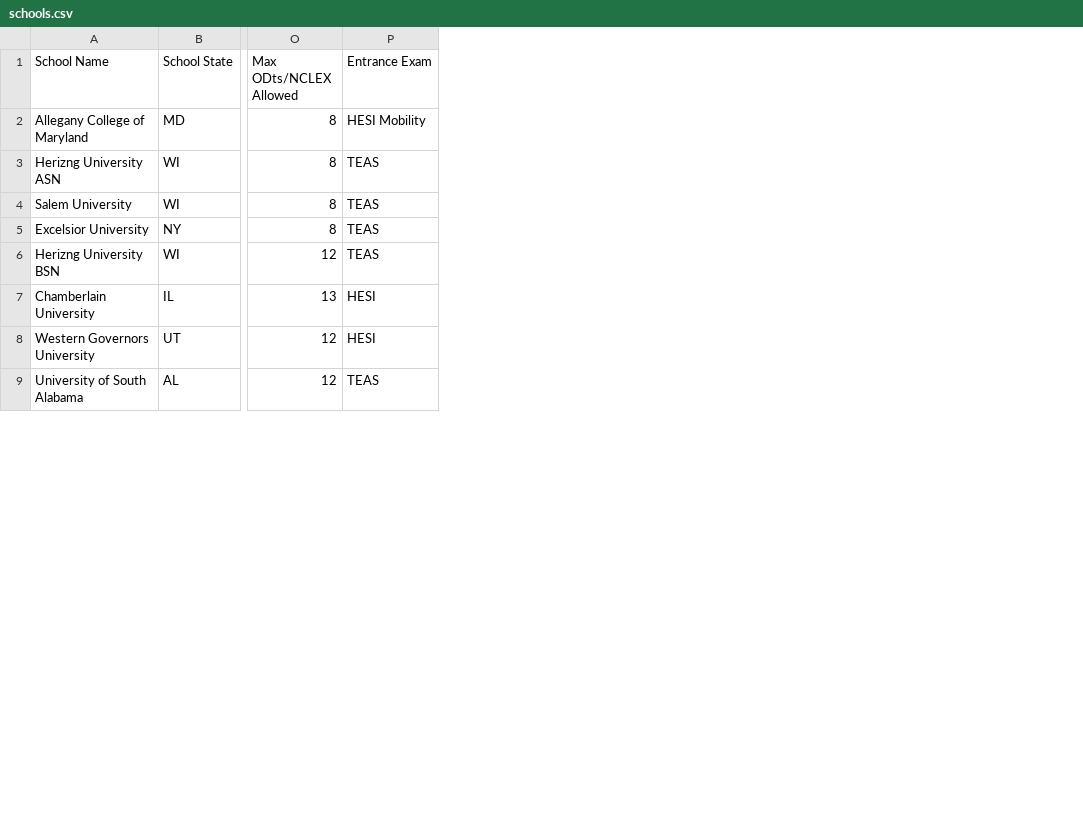
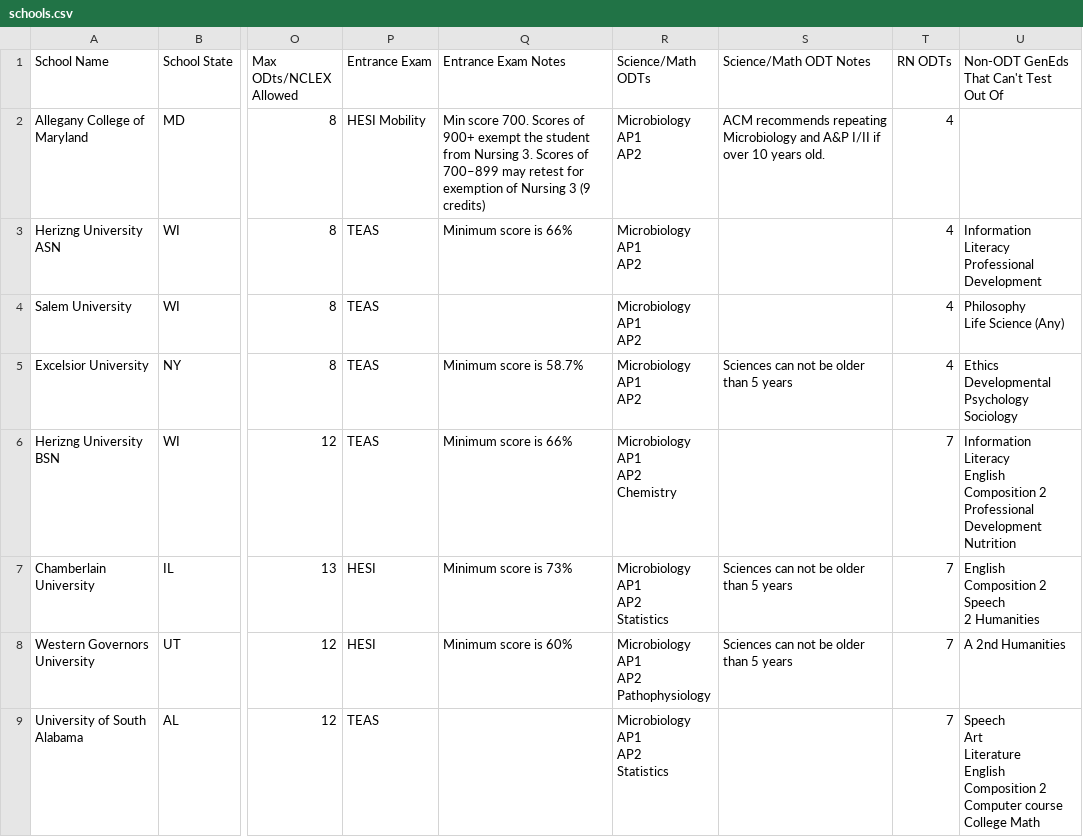
Before and after one commit to wadood-ahmed-atp/school-calculator-poc, a CSV file: schools.csv, drawn as a sheet; only a part is shown, gaps mark what is left out; ↵ is a line break in a cell; the diff names each change by its address in the sheet, - before the commit and + after, or states it on an @@ line.

Commit message:
Add files via upload

```diff
--- a/schools.csv
+++ b/schools.csv
+column Q (Entrance Exam Notes), rows 2-8: Min score 700. Scores of 900+ exempt the student from Nursing 3. Scores of 700–899 may retest for exemption of Nursing 3 (9 credits) | Minimum score is 66% |  | Minimum score is 58.7% | Minimum score is 66% | Minimum score is 73% | Minimum score is 60%
+column R (Science/Math ODTs), rows 2-9: Microbiology ↵ AP1 ↵ AP2 | Microbiology ↵ AP1 ↵ AP2 | Microbiology ↵ AP1 ↵ AP2 | Microbiology ↵ AP1 ↵ AP2 | Microbiology ↵ AP1 ↵ AP2 ↵ Chemistry | Microbiology ↵ AP1 ↵ AP2 ↵ Statistics | Microbiology ↵ AP1 ↵ AP2 ↵ Pathophysiology | Microbiology ↵ AP1 ↵ AP2 ↵ Statistics
+column S (Science/Math ODT Notes), rows 2-8: ACM recommends repeating Microbiology and A&P I/II if over 10 years old. |  |  | Sciences can not be older than 5 years |  | Sciences can not be older than 5 years | Sciences can not be older than 5 years
+column T (RN ODTs), rows 2-9: 4 | 4 | 4 | 4 | 7 | 7 | 7 | 7
+column U, rows 1-9: Non-ODT GenEds That Can't Test Out Of |  | Information Literacy ↵ Professional Development | Philosophy ↵ Life Science (Any) | Ethics ↵ Developmental Psychology ↵ Sociology | Information Literacy ↵ English Composition 2 ↵ Professional Development ↵ Nutrition | English Composition 2 ↵ Speech ↵ 2 Humanities | A 2nd Humanities | Speech ↵ Art ↵ Literature ↵ English Composition 2 ↵ Computer course ↵ College Math
```
